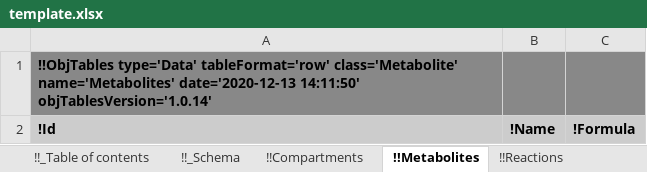
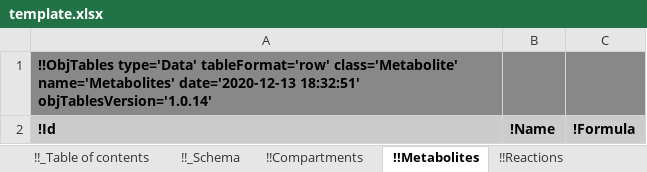
Before and after one commit to KarrLab/obj_tables, an Excel workbook: examples/kinetic_metabolic_model/template.xlsx, sheet !!Metabolites, drawn as a sheet; values as stored, in another font and other column widths than the file's, no borders; the diff names each change by its address in the sheet, - before the commit and + after, or states it on an @@ line.

```diff
--- a/examples/kinetic_metabolic_model/template.xlsx (sheet !!Metabolites)
+++ b/examples/kinetic_metabolic_model/template.xlsx (sheet !!Metabolites)
-A1: …name='Metabolites' date='2020-12-13 14:11:50' objTablesVersion='1.0.14'
+A1: …name='Metabolites' date='2020-12-13 18:32:51' objTablesVersion='1.0.14'
```
Also changed, not shown: sheet !!_Table of contents, sheet !!Compartments, sheet !!Regulations, sheet !!References, sheet !!Reactions, sheet !!_Schema, 3 other files.
